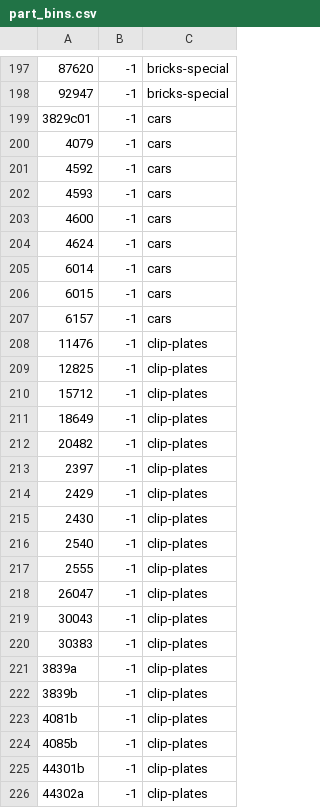
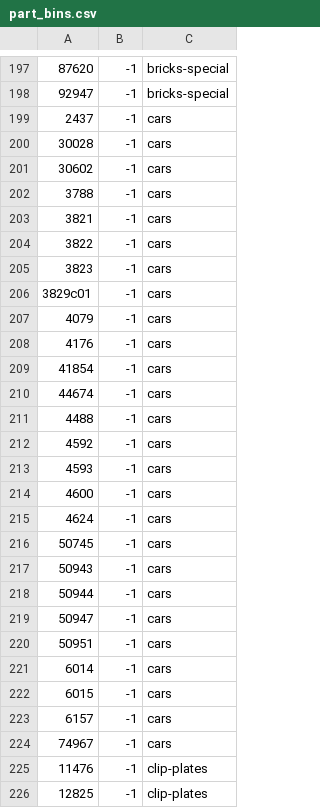
Before and after one commit to jncraton/bricki, a CSV file: data/part_bins.csv, drawn as a sheet; only a part is shown, gaps mark what is left out; the shorter side is filled out with more unchanged rows; the diff covers the shown part only.

```diff
--- a/data/part_bins.csv
+++ b/data/part_bins.csv
@@ -198,4 +198,15 @@
 92947,-1,bricks-special
+2437,-1,cars
+30028,-1,cars
+30602,-1,cars
+3788,-1,cars
+3821,-1,cars
+3822,-1,cars
+3823,-1,cars
 3829c01,-1,cars
 4079,-1,cars
+4176,-1,cars
+41854,-1,cars
+44674,-1,cars
+4488,-1,cars
 4592,-1,cars
@@ -204,2 +215,7 @@
 4624,-1,cars
+50745,-1,cars
+50943,-1,cars
+50944,-1,cars
+50947,-1,cars
+50951,-1,cars
 6014,-1,cars
@@ -207,2 +223,3 @@
 6157,-1,cars
+74967,-1,cars
 11476,-1,clip-plates
```
Also changed, not shown: 3 moved rows elsewhere in this file, data/part_relationships.csv.
